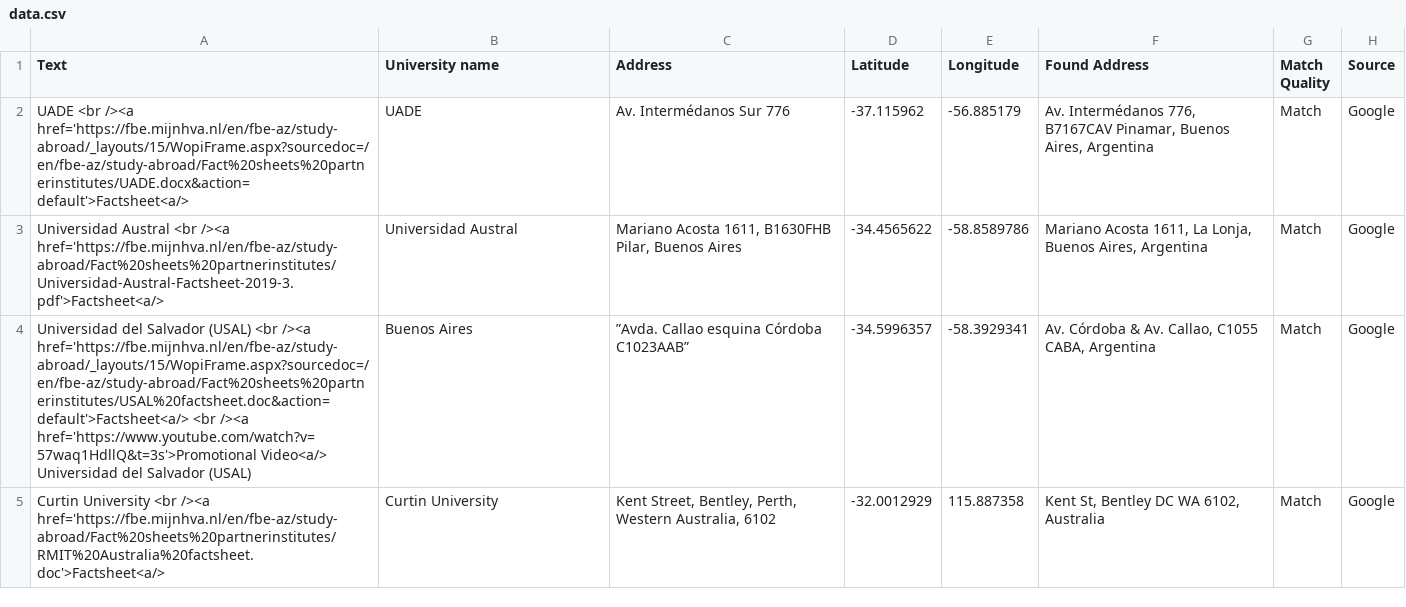
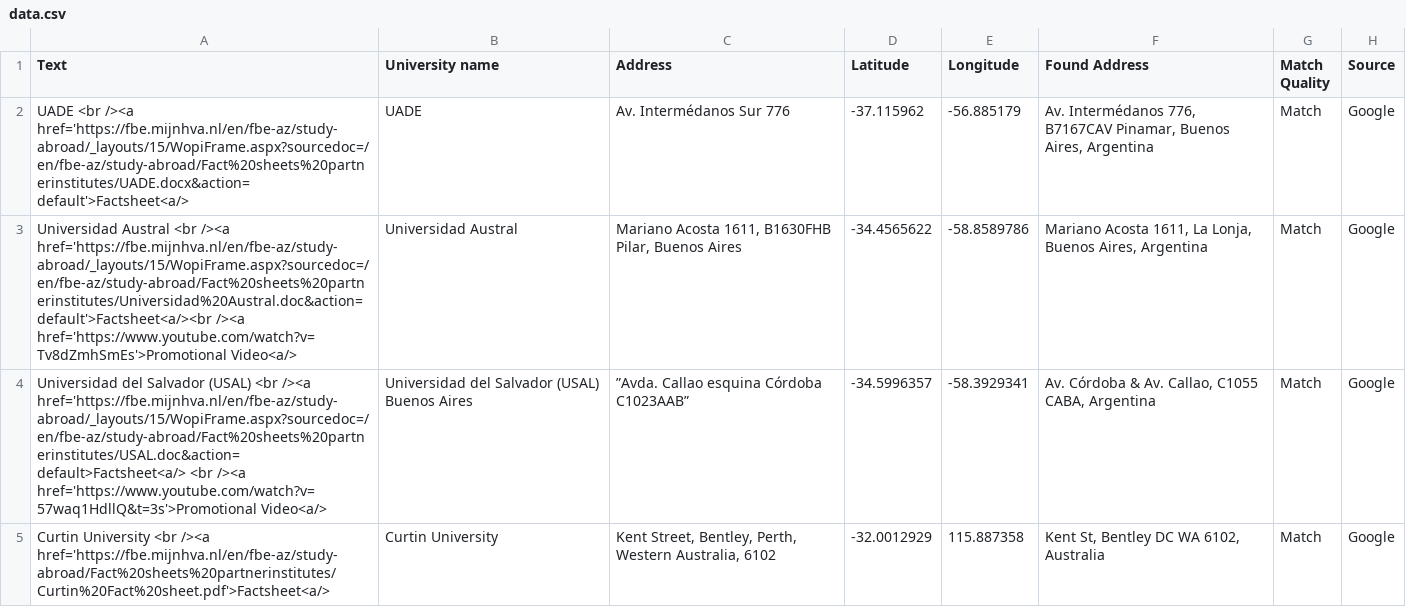
Before and after one commit to mjhallhva/mjhallhva.github.io, a CSV file: data.csv, drawn as a sheet; only a part is shown; the diff covers the shown part only.

Commit message:
Update data.csv

```diff
--- a/data.csv
+++ b/data.csv
@@ -2,4 +2,4 @@ Text,University name,Address,Latitude,Longitude,Found Address,Match Quality,Sour
 "UADE <br /><a href='https://fbe.mijnhva.nl/en/fbe-az/study-abroad/_layouts/15/WopiFrame.aspx?sourcedoc=/en/fbe-az/study-abroad/Fact%20sheets%20partnerinstitutes/UADE.docx&action=default'>Factsheet<a/>",UADE,Av. Intermédanos Sur 776,-37.115962,-56.885179,"Av. Intermédanos 776, B7167CAV Pinamar, Buenos Aires, Argentina",Match,Google
-"Universidad Austral <br /><a href='https://fbe.mijnhva.nl/en/fbe-az/study-abroad/Fact%20sheets%20partnerinstitutes/Universidad-Austral-Factsheet-2019-3.pdf'>Factsheet<a/>",Universidad Austral,"Mariano Acosta 1611, B1630FHB Pilar, Buenos Aires",-34.4565622,-58.8589786,"Mariano Acosta 1611, La Lonja, Buenos Aires, Argentina",Match,Google
-"Universidad del Salvador (USAL) <br /><a href='https://fbe.mijnhva.nl/en/fbe-az/study-abroad/_layouts/15/WopiFrame.aspx?sourcedoc=/en/fbe-az/study-abroad/Fact%20sheets%20partnerinstitutes/USAL%20factsheet.doc&action=default'>Factsheet<a/> <br /><a href='https://www.youtube.com/watch?v=57waq1HdllQ&t=3s'>Promotional Video<a/> Universidad del Salvador (USAL)", Buenos Aires,”Avda. Callao esquina Córdoba C1023AAB”,-34.5996357,-58.3929341,"Av. Córdoba & Av. Callao, C1055 CABA, Argentina",Match,Google
-"Curtin University <br /><a href='https://fbe.mijnhva.nl/en/fbe-az/study-abroad/Fact%20sheets%20partnerinstitutes/RMIT%20Australia%20factsheet.doc'>Factsheet<a/>",Curtin University,"Kent Street, Bentley, Perth, Western Australia, 6102",-32.0012929,115.887358,"Kent St, Bentley DC WA 6102, Australia",Match,Google
+"Universidad Austral <br /><a href='https://fbe.mijnhva.nl/en/fbe-az/study-abroad/_layouts/15/WopiFrame.aspx?sourcedoc=/en/fbe-az/study-abroad/Fact%20sheets%20partnerinstitutes/Universidad%20Austral.doc&action=default'>Factsheet<a/><br /><a href='https://www.youtube.com/watch?v=Tv8dZmhSmEs'>Promotional Video<a/>",Universidad Austral,"Mariano Acosta 1611, B1630FHB Pilar, Buenos Aires",-34.4565622,-58.8589786,"Mariano Acosta 1611, La Lonja, Buenos Aires, Argentina",Match,Google
+"Universidad del Salvador (USAL) <br /><a href='https://fbe.mijnhva.nl/en/fbe-az/study-abroad/_layouts/15/WopiFrame.aspx?sourcedoc=/en/fbe-az/study-abroad/Fact%20sheets%20partnerinstitutes/USAL.doc&action=default>Factsheet<a/> <br /><a href='https://www.youtube.com/watch?v=57waq1HdllQ&t=3s'>Promotional Video<a/>", Universidad del Salvador (USAL) Buenos Aires ,”Avda. Callao esquina Córdoba C1023AAB”,-34.5996357,-58.3929341,"Av. Córdoba & Av. Callao, C1055 CABA, Argentina",Match,Google
+"Curtin University <br /><a href='https://fbe.mijnhva.nl/en/fbe-az/study-abroad/Fact%20sheets%20partnerinstitutes/Curtin%20Fact%20sheet.pdf'>Factsheet<a/>",Curtin University,"Kent Street, Bentley, Perth, Western Australia, 6102",-32.0012929,115.887358,"Kent St, Bentley DC WA 6102, Australia",Match,Google
```
Also changed, not shown: 3 edited cells elsewhere in this file.
